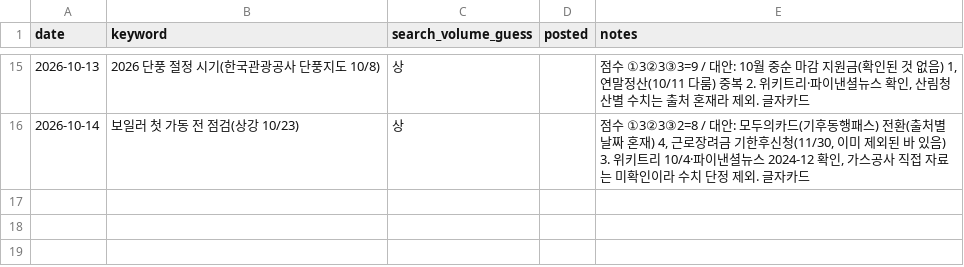
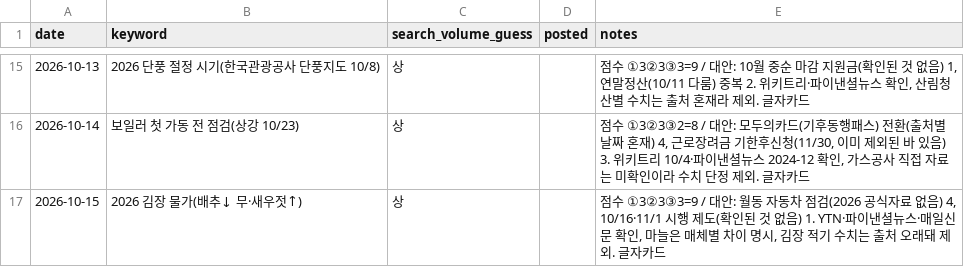
Before and after one commit to helperpanda/agent-hq, a CSV file: divisions/blog/keywords.csv, drawn as a sheet; only a part is shown, gaps mark what is left out.

Commit message:
auto: blog

```diff
--- a/divisions/blog/keywords.csv
+++ b/divisions/blog/keywords.csv
@@ -16 +16,2 @@ date,keyword,search_volume_guess,posted,notes
 2026-10-14,보일러 첫 가동 전 점검(상강 10/23),상,,"점수 ①3②3③2=8 / 대안: 모두의카드(기후동행패스) 전환(출처별 날짜 혼재) 4, 근로장려금 기한후신청(11/30, 이미 제외된 바 있음) 3. 위키트리 10/4·파이낸셜뉴스 2024-12 확인, 가스공사 직접 자료는 미확인이라 수치 단정 제외. 글자카드"
+2026-10-15,2026 김장 물가(배추↓ 무·새우젓↑),상,,"점수 ①3②3③3=9 / 대안: 월동 자동차 점검(2026 공식자료 없음) 4, 10/16·11/1 시행 제도(확인된 것 없음) 1. YTN·파이낸셜뉴스·매일신문 확인, 마늘은 매체별 차이 명시, 김장 적기 수치는 출처 오래돼 제외. 글자카드"
```
Also changed, not shown: 3 other files.
